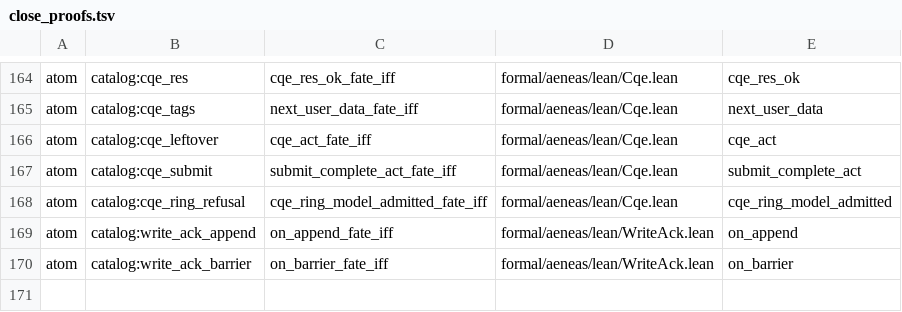
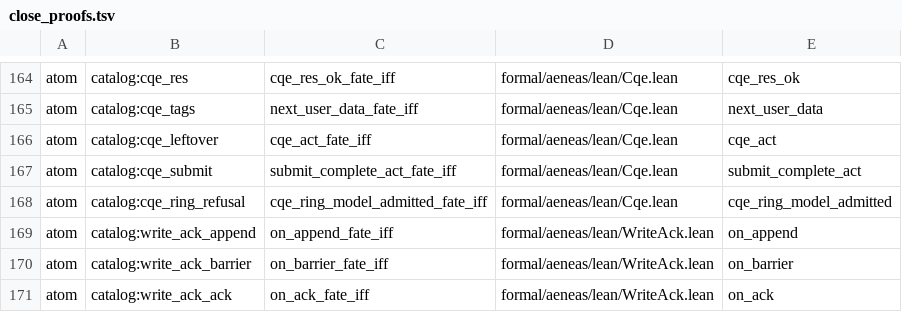
Before and after one commit to paulocsanz/pedradb, a TSV file: scripts/ratchet/close_proofs.tsv, drawn as a sheet; only a part is shown, gaps mark what is left out; the diff names each change by its address in the sheet, - before the commit and + after, or states it on an @@ line.

Commit message:
RFC-0214 P1.1 8/8 (FECHAMENTO): átomo write_ack_ack (on_ack_fate_iff)
Teorema iff-∀ profundo no wrapper WriteAck.lean: o Ok do ack
existe iff acked ≤ synced e é exatamente acked := synced — o gap
vira acknowledged, nada além (saturado promove só até a barreira;
fora da invariante a sub checada falha, sem Ok). FECHAMENTO P1.1:
8/8 átomos, floor_atom 134→142, floor_extract 144→136, gate
GREEN; planta DST verde (1 passed).

```diff
--- a/scripts/ratchet/close_proofs.tsv
+++ b/scripts/ratchet/close_proofs.tsv
+row 171: atom | catalog:write_ack_ack | on_ack_fate_iff | formal/aeneas/lean/WriteAck.lean | on_ack
```
Also changed, not shown: scripts/ratchet/proof_depth.tsv, 5 other files.
